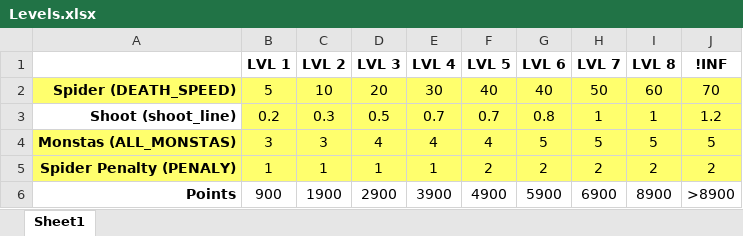
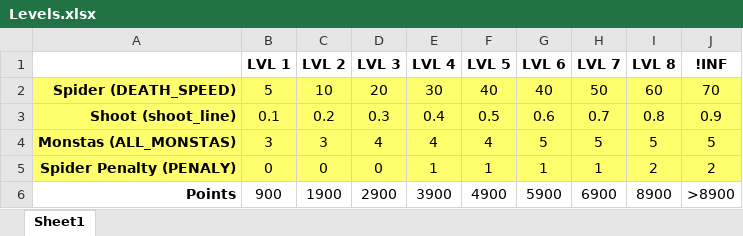
Before and after one commit to mcerdeira/monstas, an Excel workbook: docs/Levels.xlsx, sheet Sheet1, drawn as a sheet; values as stored, in another font and other column widths than the file's, no borders; the diff names each change by its address in the sheet, - before the commit and + after, or states it on an @@ line.

```diff
--- a/docs/Levels.xlsx (sheet Sheet1)
+++ b/docs/Levels.xlsx (sheet Sheet1)
-A3 fill: none
+A3 fill: #FFFF6D
-B3 (LVL 1): 0.2
+B3 (LVL 1): 0.1
-C3 (LVL 2): 0.3
+C3 (LVL 2): 0.2
-D3 (LVL 3): 0.5
+D3 (LVL 3): 0.3
-E3 (LVL 4): 0.7
+E3 (LVL 4): 0.4
-F3 (LVL 5): 0.7
+F3 (LVL 5): 0.5
-G3 (LVL 6): 0.8
+G3 (LVL 6): 0.6
-H3 (LVL 7): 1
+H3 (LVL 7): 0.7
-I3 (LVL 8): 1
+I3 (LVL 8): 0.8
-J3 (!INF): 1.2
+J3 (!INF): 0.9
-B5 (LVL 1): 1
+B5 (LVL 1): 0
-C5 (LVL 2): 1
+C5 (LVL 2): 0
-D5 (LVL 3): 1
+D5 (LVL 3): 0
-F5 (LVL 5): 2
+F5 (LVL 5): 1
-G5 (LVL 6): 2
+G5 (LVL 6): 1
-H5 (LVL 7): 2
+H5 (LVL 7): 1
```
Also changed, not shown: 18 other files.
